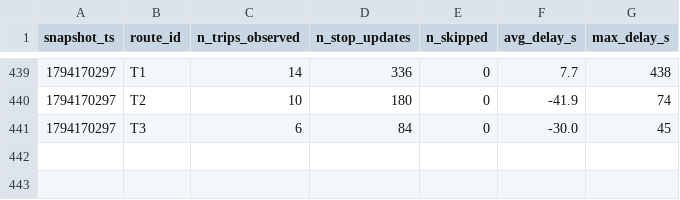
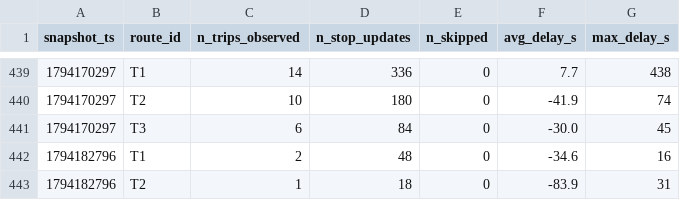
Before and after one commit to MoquereauClement/smart-mobility-lemans, a CSV file: data/history/route_delays_2026-11.csv, drawn as a sheet; only a part is shown, gaps mark what is left out.

```diff
--- a/data/history/route_delays_2026-11.csv
+++ b/data/history/route_delays_2026-11.csv
@@ -441 +441,3 @@ snapshot_ts,route_id,n_trips_observed,n_stop_updates,n_skipped,avg_delay_s,max_d
 1794170297,T3,6,84,0,-30.0,45
+1794182796,T1,2,48,0,-34.6,16
+1794182796,T2,1,18,0,-83.9,31
```
Also changed, not shown: 1 other file.
